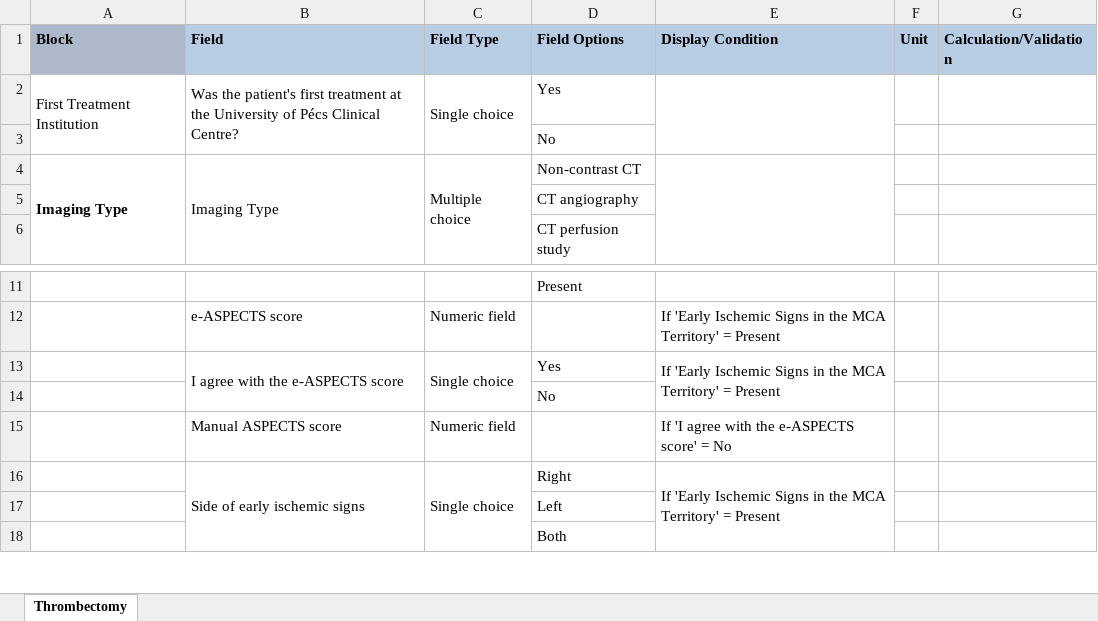
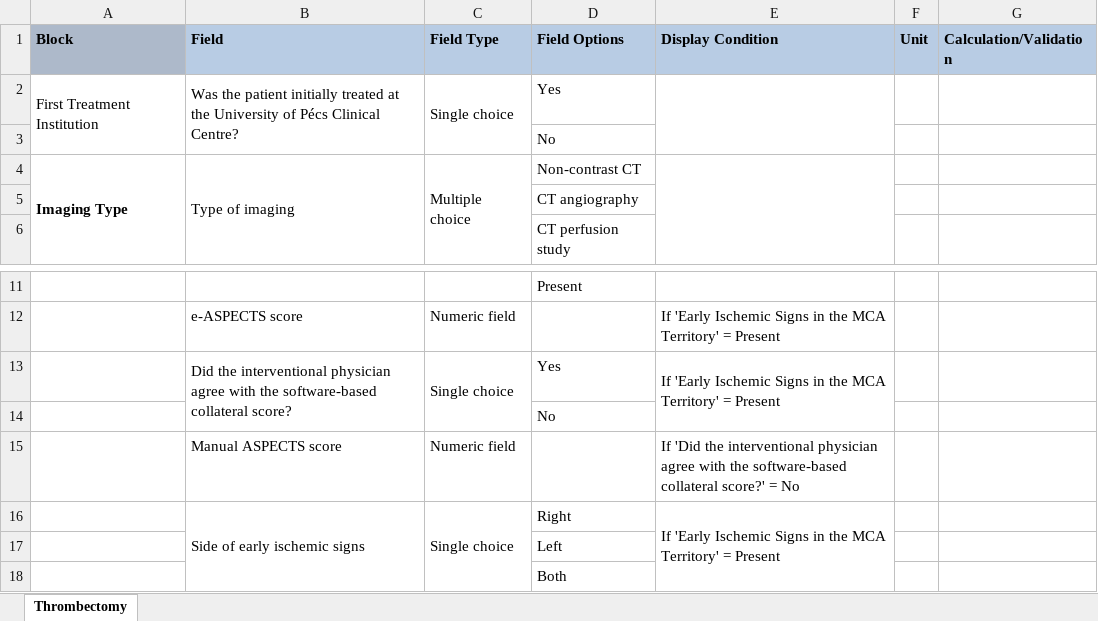
Before and after one commit to hejatibor/HIS_Forms_for_Stroke_Care, an Excel workbook: 6_Thrombectomy.xlsx, sheet Thrombectomy, drawn as a sheet; only a part is shown, gaps mark what is left out; values as stored, in another font and other column widths than the file's, no borders; the diff names each change by its address in the sheet, - before the commit and + after, or states it on an @@ line.

```diff
--- a/6_Thrombectomy.xlsx (sheet Thrombectomy)
+++ b/6_Thrombectomy.xlsx (sheet Thrombectomy)
-B2 (Field): Was the patient's first treatment at the…
+B2 (Field): Was the patient initially treated at the…
-B4 (Field): Imaging Type
+B4 (Field): Type of imaging
-B13 (Field): I agree with the e-ASPECTS score
+B13 (Field): Did the interventional physician agree with the software-based collateral score?
-E15 (Display Condition): If 'I agree with the e-ASPECTS score' = No
+E15 (Display Condition): If 'Did the interventional physician agree with the software-based collateral score?' = No
```
Also changed, not shown: 11_Control_imaging.xlsx, 12_Outcome_measures.xlsx, 4 other files.
